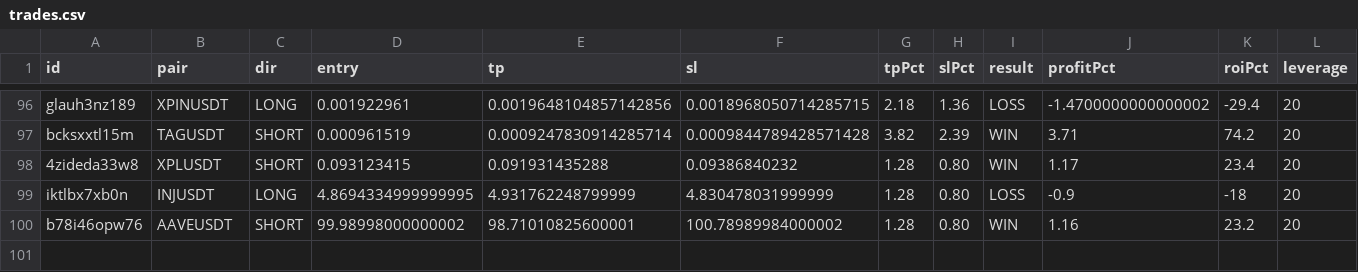
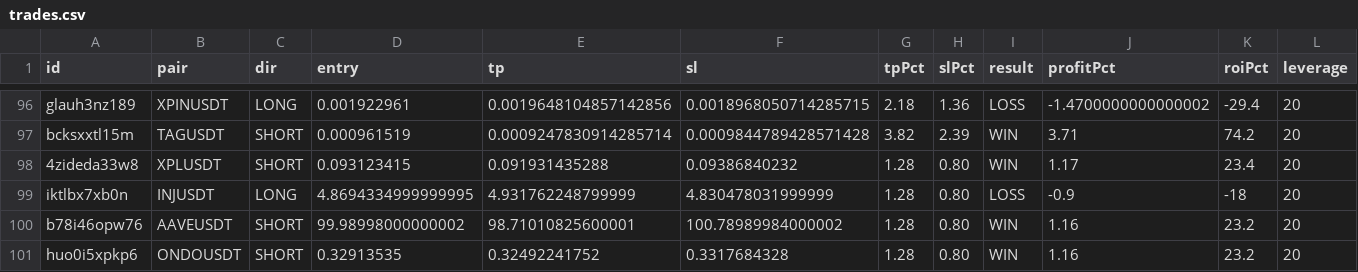
Before and after one commit to kangscalpingv3/kangscalping, a CSV file: trades.csv, drawn as a sheet; only a part is shown, gaps mark what is left out; rows hold the shown columns only; the diff names each change by its address in the sheet, - before the commit and + after, or states it on an @@ line.

Commit message:
📝 Trade closed: ONDOUSDT WIN

```diff
--- a/trades.csv
+++ b/trades.csv
+row 101: huo0i5xpkp6 | ONDOUSDT | SHORT | 0.32913535 | 0.32492241752 | 0.3317684328 | 1.28 | 0.80 | WIN | 1.16 | 23.2 | 20
```
